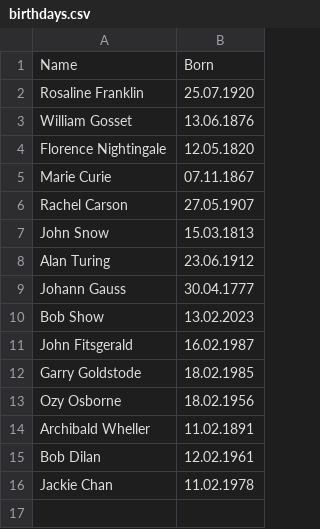
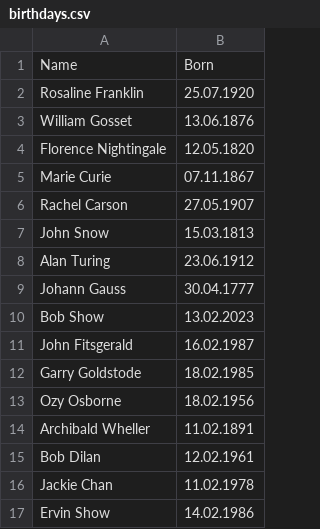
Before and after one commit to sergiokapone/hw8_python_developer, a CSV file: birthdays.csv, drawn as a sheet.

```diff
--- a/birthdays.csv
+++ b/birthdays.csv
@@ -16 +16,2 @@ Bob Dilan;12.02.1961
 Jackie Chan;11.02.1978
+Ervin Show;14.02.1986
```
Also changed, not shown: 2 other files.
